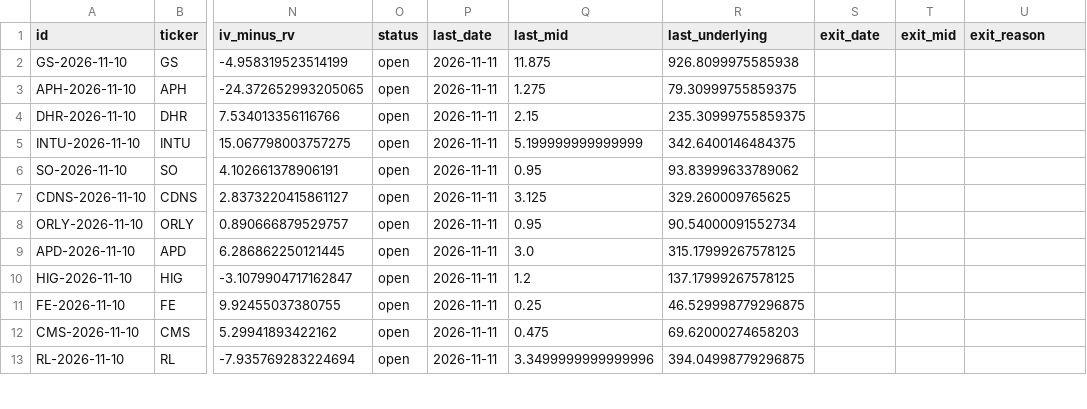
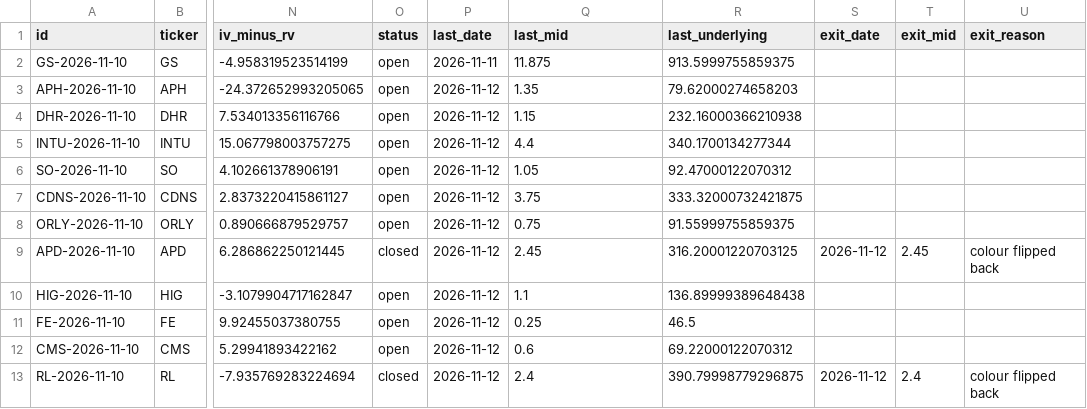
Before and after one commit to ryanlonghenry/hbb-scanner, a CSV file: data/paper_trades.csv, drawn as a sheet; only a part is shown, gaps mark what is left out; the diff covers the shown part only; the diff names each change by its address in the sheet, - before the commit and + after, or states it on an @@ line.

```diff
--- a/data/paper_trades.csv
+++ b/data/paper_trades.csv
-R2 (last_underlying): 926.8099975585938
+R2 (last_underlying): 913.5999755859375
-P3:P13 (last_date): 2026-11-11
+P3:P13 (last_date): 2026-11-12
-Q3 (last_mid): 1.275
+Q3 (last_mid): 1.35
-R3 (last_underlying): 79.30999755859375
+R3 (last_underlying): 79.62000274658203
-Q4 (last_mid): 2.15
+Q4 (last_mid): 1.15
-R4 (last_underlying): 235.30999755859375
+R4 (last_underlying): 232.16000366210938
-Q5 (last_mid): 5.199999999999999
+Q5 (last_mid): 4.4
-R5 (last_underlying): 342.6400146484375
+R5 (last_underlying): 340.1700134277344
-Q6 (last_mid): 0.95
+Q6 (last_mid): 1.05
-R6 (last_underlying): 93.83999633789062
+R6 (last_underlying): 92.47000122070312
-Q7 (last_mid): 3.125
+Q7 (last_mid): 3.75
-R7 (last_underlying): 329.260009765625
+R7 (last_underlying): 333.32000732421875
-Q8 (last_mid): 0.95
+Q8 (last_mid): 0.75
-R8 (last_underlying): 90.54000091552734
+R8 (last_underlying): 91.55999755859375
-O9 (status): open
+O9 (status): closed
-Q9 (last_mid): 3.0
+Q9 (last_mid): 2.45
-R9 (last_underlying): 315.17999267578125
+R9 (last_underlying): 316.20001220703125
-S9 (exit_date): (empty)
+S9 (exit_date): 2026-11-12
-T9 (exit_mid): (empty)
+T9 (exit_mid): 2.45
-U9 (exit_reason): (empty)
+U9 (exit_reason): colour flipped back
-Q10 (last_mid): 1.2
+Q10 (last_mid): 1.1
-R10 (last_underlying): 137.17999267578125
+R10 (last_underlying): 136.89999389648438
-R11 (last_underlying): 46.529998779296875
+R11 (last_underlying): 46.5
-Q12 (last_mid): 0.475
+Q12 (last_mid): 0.6
-R12 (last_underlying): 69.62000274658203
+R12 (last_underlying): 69.22000122070312
-O13 (status): open
+O13 (status): closed
-Q13 (last_mid): 3.3499999999999996
+Q13 (last_mid): 2.4
-R13 (last_underlying): 394.04998779296875
+R13 (last_underlying): 390.79998779296875
-S13 (exit_date): (empty)
+S13 (exit_date): 2026-11-12
-T13 (exit_mid): (empty)
+T13 (exit_mid): 2.4
-U13 (exit_reason): (empty)
+U13 (exit_reason): colour flipped back
```
Also changed, not shown: 97 edited cells elsewhere in this file, 3 other files.
